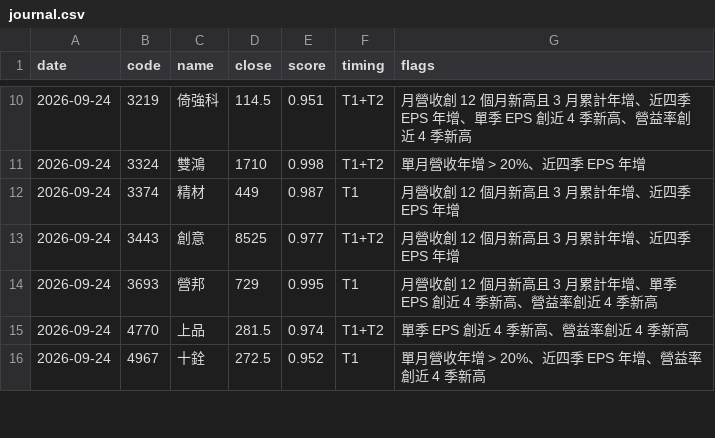
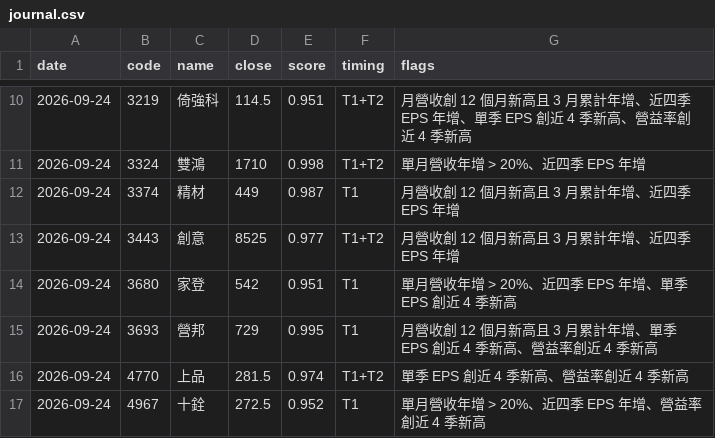
Before and after one commit to metallicatw/tw-six-metrics, a CSV file: data/chipflow/journal.csv, drawn as a sheet; only a part is shown, gaps mark what is left out.

```diff
--- a/data/chipflow/journal.csv
+++ b/data/chipflow/journal.csv
@@ -13,2 +13,3 @@ date,code,name,close,score,timing,flags
 2026-09-24,3443,創意,8525,0.977,T1+T2,月營收創 12 個月新高且 3 月累計年增、近四季 EPS 年增
+2026-09-24,3680,家登,542,0.951,T1,單月營收年增 > 20%、近四季 EPS 年增、單季 EPS 創近 4 季新高
 2026-09-24,3693,營邦,729,0.995,T1,月營收創 12 個月新高且 3 月累計年增、單季 EPS 創近 4 季新高、營益率創近 4 季新高
```
Also changed, not shown: 10 other files.
